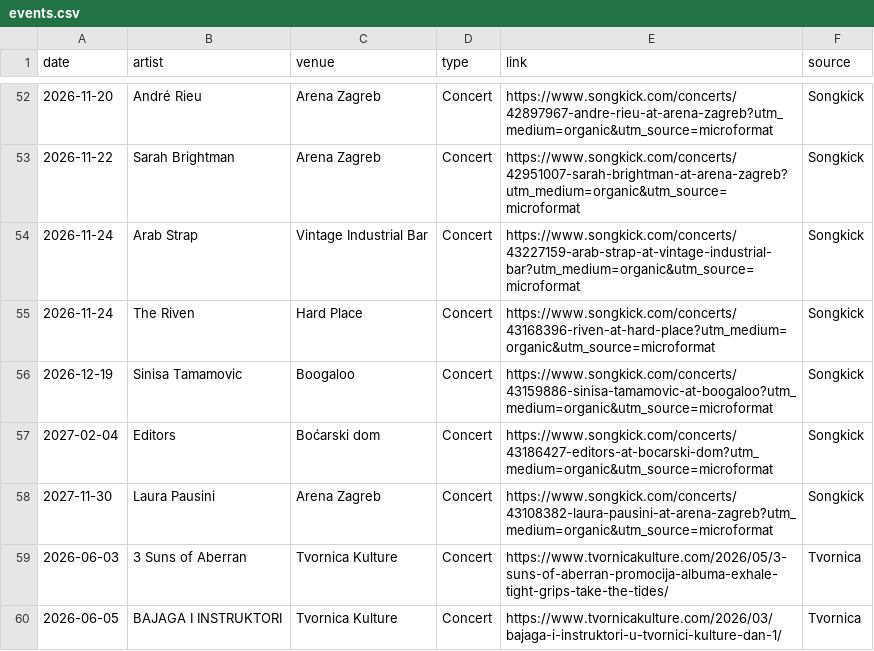
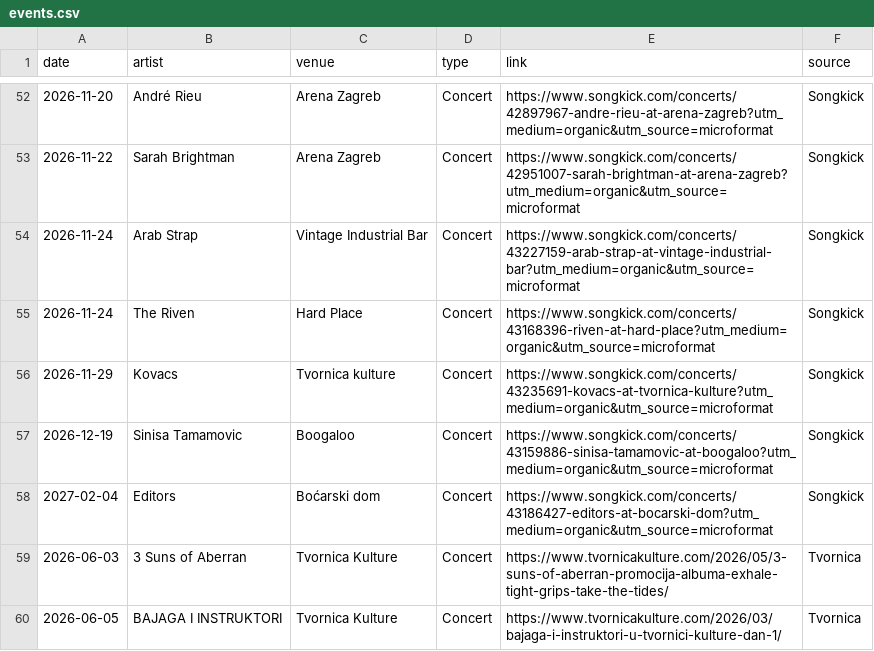
Before and after one commit to Marcellus12/zg_concerts, a CSV file: events.csv, drawn as a sheet; only a part is shown, gaps mark what is left out.

```diff
--- a/events.csv
+++ b/events.csv
@@ -55,5 +55,5 @@
 2026-11-24,The Riven,Hard Place,Concert,https://www.songkick.com/concerts/43168396-riven-at-hard-place?utm_medium=organic&utm_source=microformat,Songkick
+2026-11-29,Kovacs,Tvornica kulture,Concert,https://www.songkick.com/concerts/43235691-kovacs-at-tvornica-kulture?utm_medium=organic&utm_source=microformat,Songkick
 2026-12-19,Sinisa Tamamovic,Boogaloo,Concert,https://www.songkick.com/concerts/43159886-sinisa-tamamovic-at-boogaloo?utm_medium=organic&utm_source=microformat,Songkick
 2027-02-04,Editors,Boćarski dom,Concert,https://www.songkick.com/concerts/43186427-editors-at-bocarski-dom?utm_medium=organic&utm_source=microformat,Songkick
-2027-11-30,Laura Pausini,Arena Zagreb,Concert,https://www.songkick.com/concerts/43108382-laura-pausini-at-arena-zagreb?utm_medium=organic&utm_source=microformat,Songkick
 2026-06-03,3 Suns of Aberran,Tvornica Kulture,Concert,https://www.tvornicakulture.com/2026/05/3-suns-of-aberran-promocija-albuma-exhale-tight-grips-take-the-tides/,Tvornica
```
Also changed, not shown: 2 other files.
